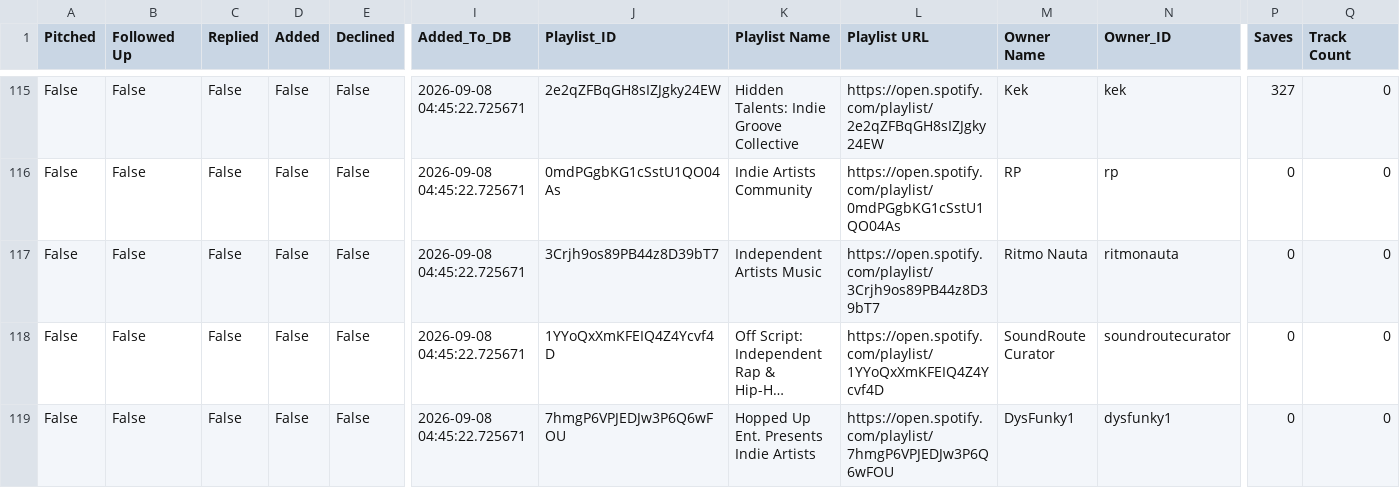
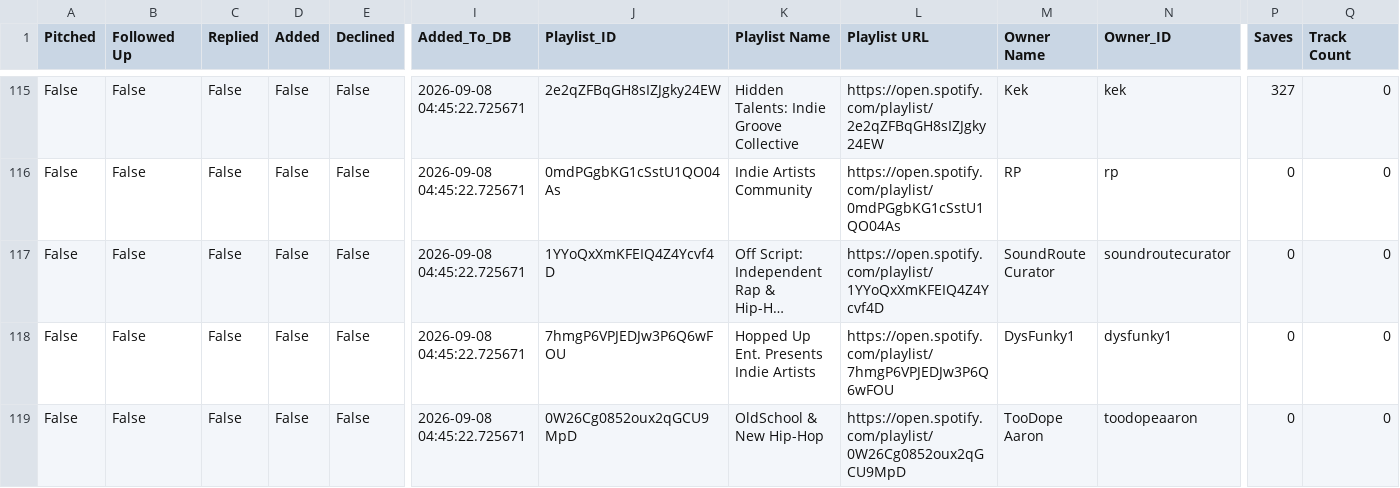
Before and after one commit to alexsamey95/wavypitch, a CSV file: wavy_pitch_db.csv, drawn as a sheet; only a part is shown, gaps mark what is left out; the shorter side is filled out with more unchanged rows; long unchanged cells end in …; rows hold the shown columns only; the diff names each change by its address in the sheet, - before the commit and + after, or states it on an @@ line.

Commit message:
wavy pitch data: update wavy_pitch_db.csv

```diff
--- a/wavy_pitch_db.csv
+++ b/wavy_pitch_db.csv
-row 117: False | False | False | False | False | 2026-09-08 04:45:22.725671 | 3Crjh9os89PB44z8D39bT7 | Independent Artists Music | https://open.spotify.com/playlist/3Crjh9os89PB44z8D39bT7 | Ritmo Nauta | ritmonauta | 0 | 0
```
